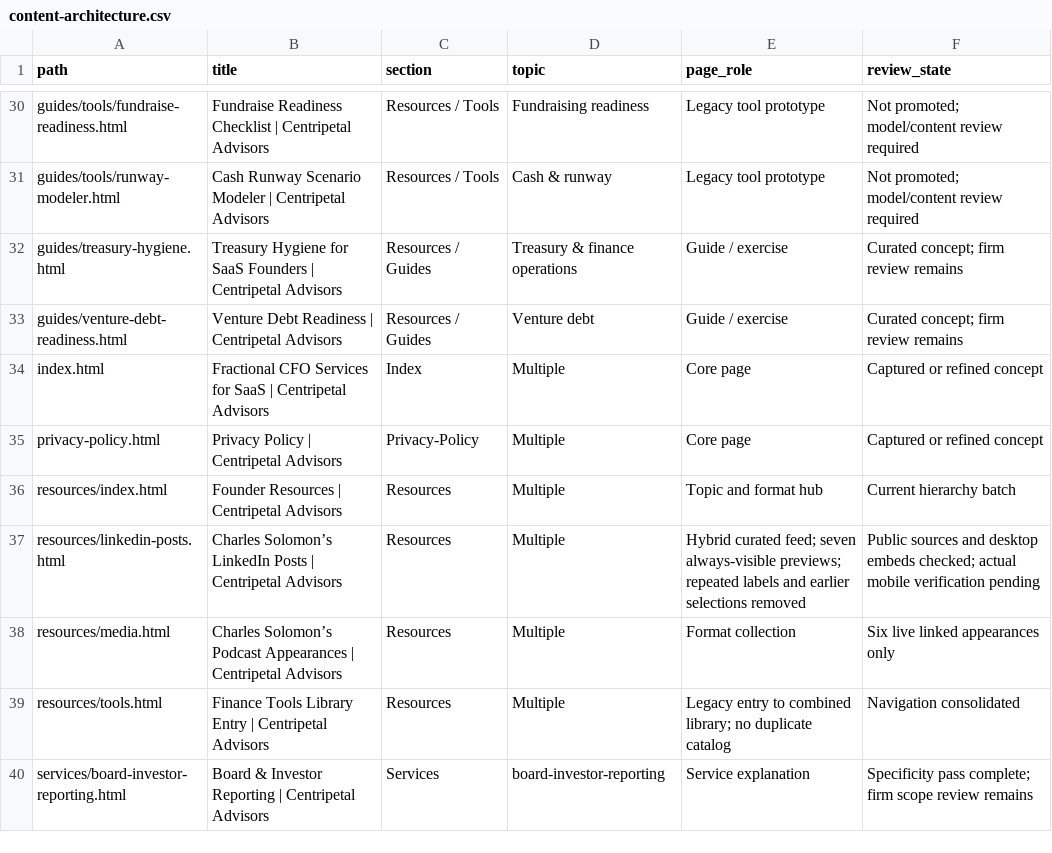
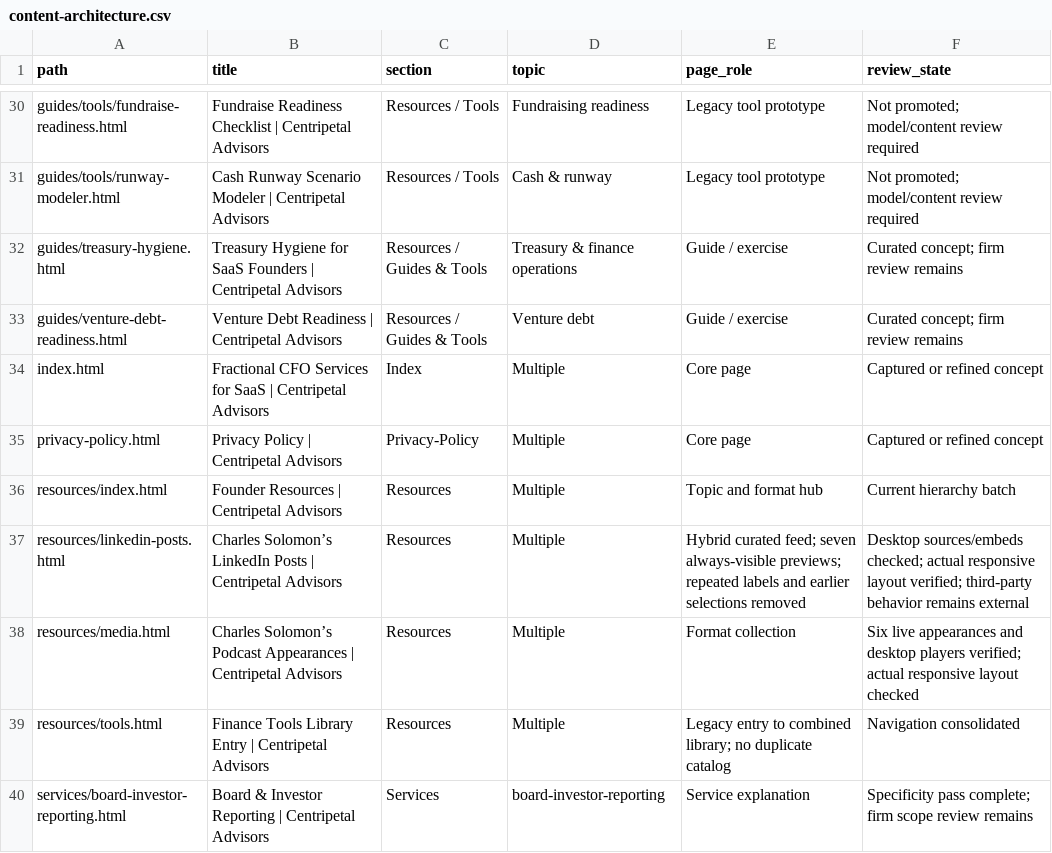
Before and after one commit to credyset/centripetal-advisors-site, a CSV file: tools/content-architecture.csv, drawn as a sheet; only a part is shown, gaps mark what is left out; the diff covers the shown part only.

Commit message:
Refine resource outputs, evidence and reader paths

```diff
--- a/tools/content-architecture.csv
+++ b/tools/content-architecture.csv
@@ -31,4 +31,4 @@ guides/tools/fundraise-readiness.html,Fundraise Readiness Checklist | Centripeta
 guides/tools/runway-modeler.html,Cash Runway Scenario Modeler | Centripetal Advisors,Resources / Tools,Cash & runway,Legacy tool prototype,Not promoted; model/content review required
-guides/treasury-hygiene.html,Treasury Hygiene for SaaS Founders | Centripetal Advisors,Resources / Guides,Treasury & finance operations,Guide / exercise,Curated concept; firm review remains
-guides/venture-debt-readiness.html,Venture Debt Readiness | Centripetal Advisors,Resources / Guides,Venture debt,Guide / exercise,Curated concept; firm review remains
+guides/treasury-hygiene.html,Treasury Hygiene for SaaS Founders | Centripetal Advisors,Resources / Guides & Tools,Treasury & finance operations,Guide / exercise,Curated concept; firm review remains
+guides/venture-debt-readiness.html,Venture Debt Readiness | Centripetal Advisors,Resources / Guides & Tools,Venture debt,Guide / exercise,Curated concept; firm review remains
 index.html,Fractional CFO Services for SaaS | Centripetal Advisors,Index,Multiple,Core page,Captured or refined concept
@@ -36,4 +36,4 @@ privacy-policy.html,Privacy Policy | Centripetal Advisors,Privacy-Policy,Multipl
 resources/index.html,Founder Resources | Centripetal Advisors,Resources,Multiple,Topic and format hub,Current hierarchy batch
-resources/linkedin-posts.html,Charles Solomon’s LinkedIn Posts | Centripetal Advisors,Resources,Multiple,Hybrid curated feed; seven always-visible previews; repeated labels and earlier selections removed,Public sources and desktop embeds checked; actual mobile verification pending
-resources/media.html,Charles Solomon’s Podcast Appearances | Centripetal Advisors,Resources,Multiple,Format collection,Six live linked appearances only
+resources/linkedin-posts.html,Charles Solomon’s LinkedIn Posts | Centripetal Advisors,Resources,Multiple,Hybrid curated feed; seven always-visible previews; repeated labels and earlier selections removed,Desktop sources/embeds checked; actual responsive layout verified; third-party behavior remains external
+resources/media.html,Charles Solomon’s Podcast Appearances | Centripetal Advisors,Resources,Multiple,Format collection,Six live appearances and desktop players verified; actual responsive layout checked
 resources/tools.html,Finance Tools Library Entry | Centripetal Advisors,Resources,Multiple,Legacy entry to combined library; no duplicate catalog,Navigation consolidated
```
Also changed, not shown: 37 edited cells elsewhere in this file, 48 other files.
